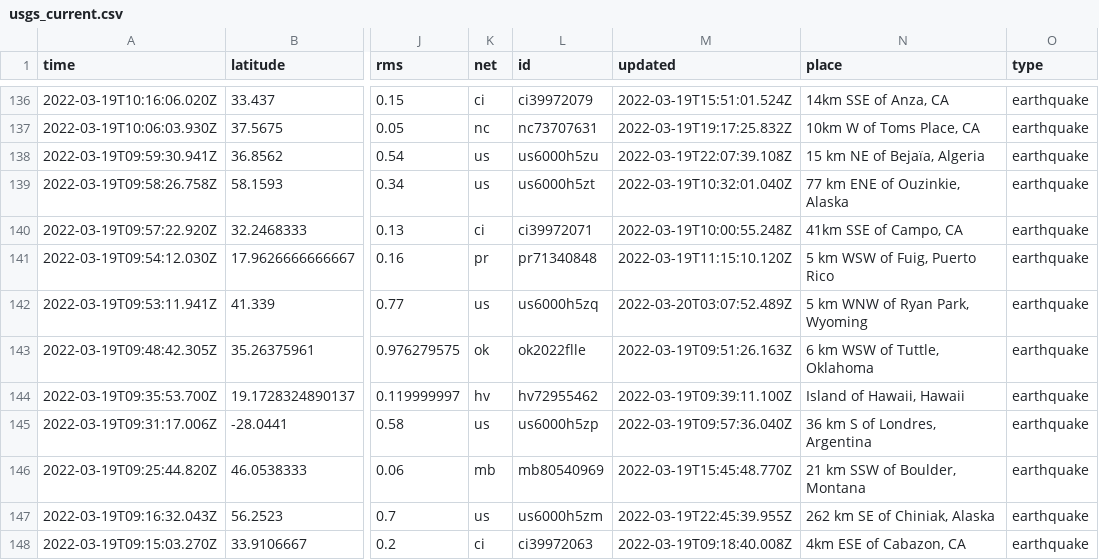
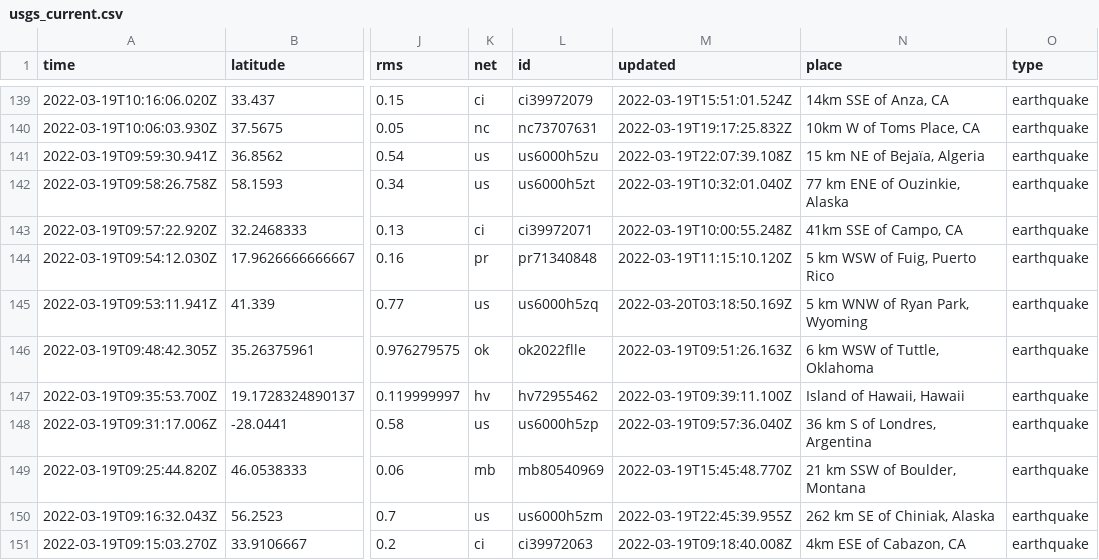
Before and after one commit to JohnnyBerkeley/Nicar2022_actions, a CSV file: usgs_current.csv, drawn as a sheet; only a part is shown, gaps mark what is left out; addresses are those after the commit; the diff covers the shown part only; the diff names each change by its address in the sheet, - before the commit and + after, or states it on an @@ line.

```diff
--- a/usgs_current.csv
+++ b/usgs_current.csv
-M145 (updated): 2022-03-20T03:07:52.489Z
+M145 (updated): 2022-03-20T03:18:50.169Z
```
Also changed, not shown: 4 added rows, 2 removed rows and 2 edited cells elsewhere in this file, usgs_main.csv.
